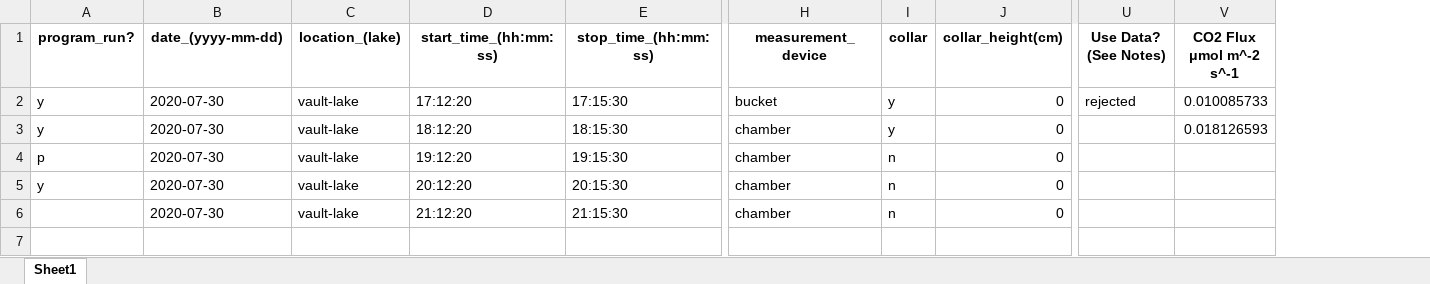
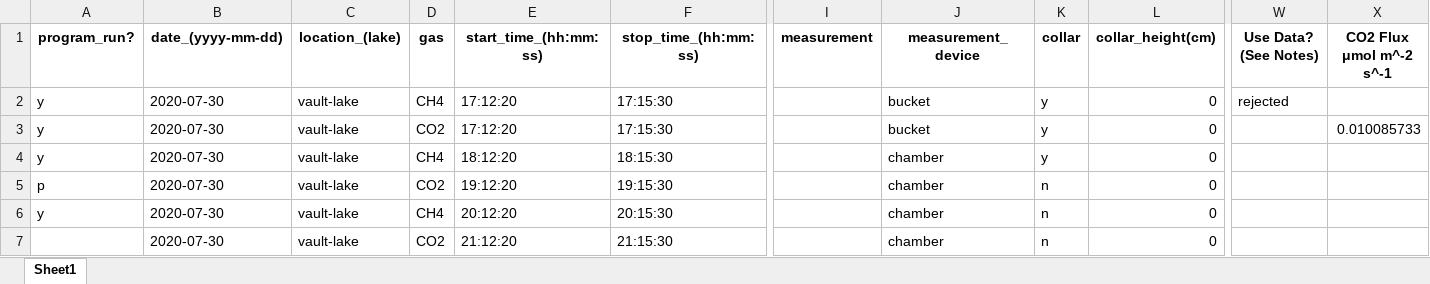
Before and after one commit to simonpeterson/methane, an Excel workbook: data/simon_mastersnew.xlsx, sheet Sheet1, drawn as a sheet; only a part is shown, gaps mark what is left out; values as stored, in another font and other column widths than the file's, no borders; addresses are those after the commit; rows hold the shown columns only; the diff names each change by its address in the sheet, - before the commit and + after, or states it on an @@ line.

```diff
--- a/data/simon_mastersnew.xlsx (sheet Sheet1)
+++ b/data/simon_mastersnew.xlsx (sheet Sheet1)
+column D (gas), rows 3-7: CO2 | CH4 | CO2 | CH4 | CO2
+column I (measurement), empty
+row 2: y | 2020-07-30 | vault-lake | CH4 | 17:12:20 | 17:15:30 |  | bucket | y | 0 | rejected
-W3 (Use Data? (See Notes)): rejected
+W3 (Use Data? (See Notes)): (empty)
-X4 (CO2 Flux μmol m^-2 s^-1): 0.018126593
+X4 (CO2 Flux μmol m^-2 s^-1): (empty)
```
Also changed, not shown: data/simon_masters.xlsx, 4 other files.
